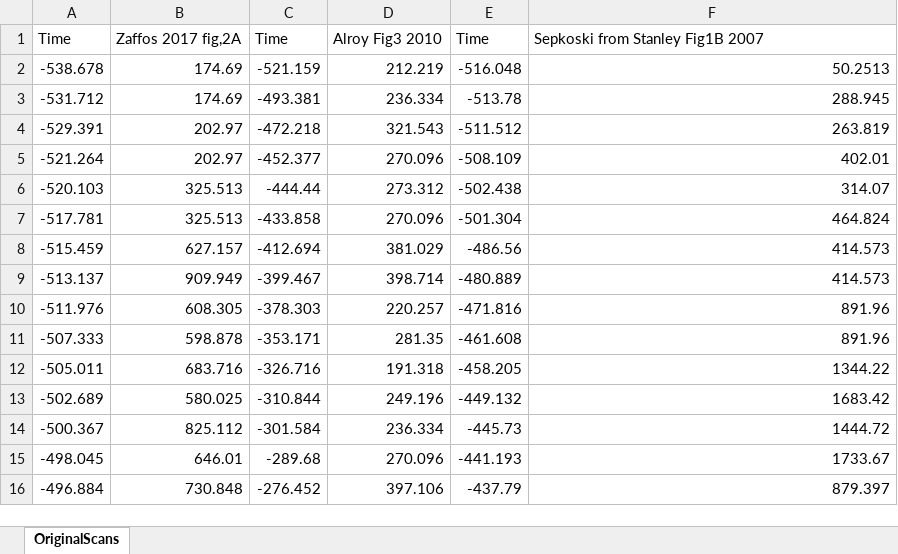
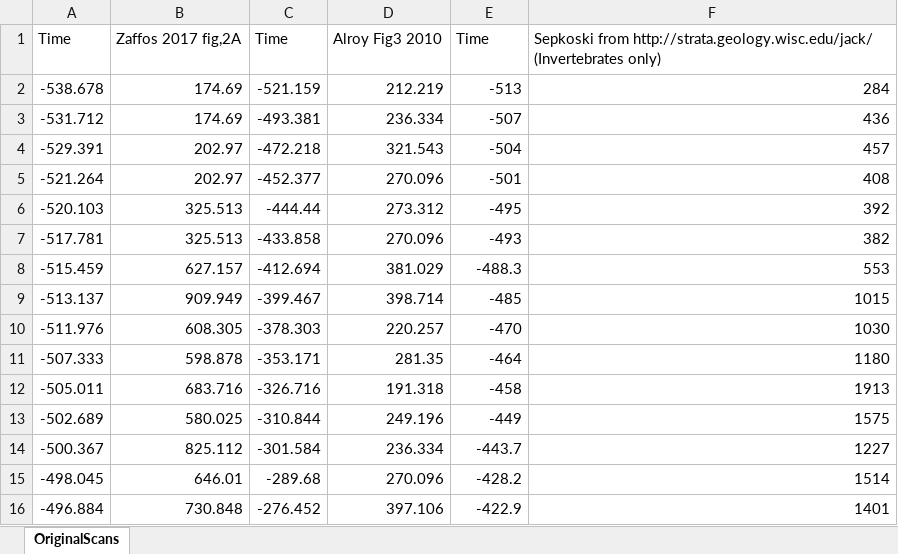
Before and after one commit to CarmenGarciaComas/INDITEK, an Excel workbook: data/FossilTimeSeries.xlsx, sheet OriginalScans, drawn as a sheet; only a part is shown; values as stored, in another font and other column widths than the file's, no borders; the diff covers the shown part only; the diff names each change by its address in the sheet, - before the commit and + after, or states it on an @@ line.

```diff
--- a/data/FossilTimeSeries.xlsx (sheet OriginalScans)
+++ b/data/FossilTimeSeries.xlsx (sheet OriginalScans)
-F1: Sepkoski from Stanley Fig1B 2007
+F1: Sepkoski from http://strata.geology.wisc.edu/jack/ (Invertebrates only)
-E2: -516.048
+E2: -513
-F2: 50.2513
+F2: 284
-E3: -513.78
+E3: -507
-F3: 288.945
+F3: 436
-E4: -511.512
+E4: -504
-F4: 263.819
+F4: 457
-E5: -508.109
+E5: -501
-F5: 402.01
+F5: 408
-E6: -502.438
+E6: -495
-F6: 314.07
+F6: 392
-E7: -501.304
+E7: -493
-F7: 464.824
+F7: 382
-E8: -486.56
+E8: -488.3
-F8: 414.573
+F8: 553
-E9: -480.889
+E9: -485
-F9: 414.573
+F9: 1015
-E10: -471.816
+E10: -470
-F10: 891.96
+F10: 1030
-E11: -461.608
+E11: -464
-F11: 891.96
+F11: 1180
-E12: -458.205
+E12: -458
-F12: 1344.22
+F12: 1913
-E13: -449.132
+E13: -449
-F13: 1683.42
+F13: 1575
-E14: -445.73
+E14: -443.7
-F14: 1444.72
+F14: 1227
-E15: -441.193
+E15: -428.2
-F15: 1733.67
+F15: 1514
-E16: -437.79
+E16: -422.9
-F16: 879.397
+F16: 1401
```
Also changed, not shown: 109 edited cells elsewhere in this sheet, data/rhoExt.xlsx.
